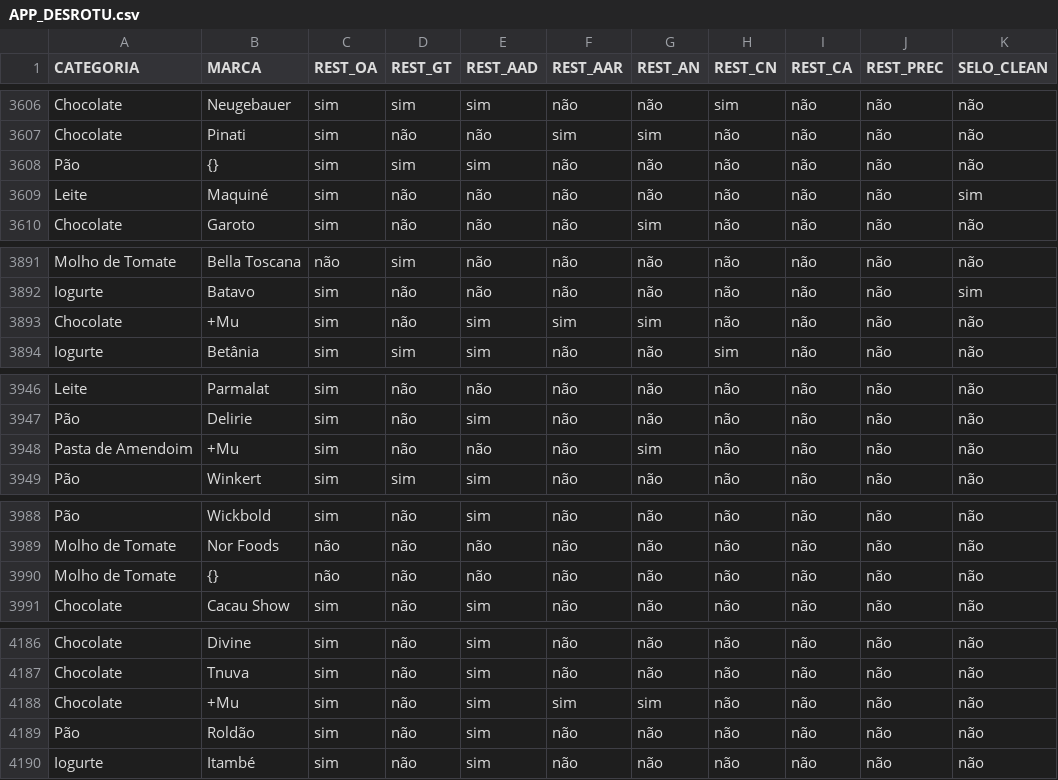
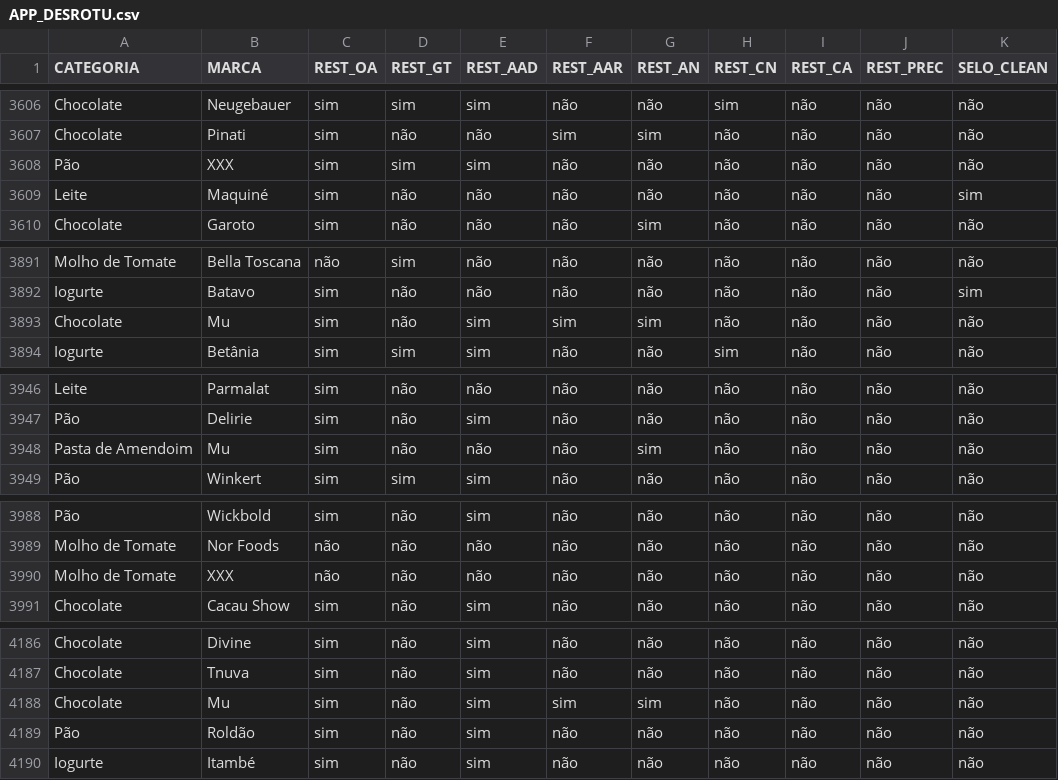
Before and after one commit to asuperti/machile_learning, a CSV file: APP_DESROTU.csv, drawn as a sheet; only a part is shown, gaps mark what is left out; the diff covers the shown part only; the diff names each change by its address in the sheet, - before the commit and + after, or states it on an @@ line.

```diff
--- a/APP_DESROTU.csv
+++ b/APP_DESROTU.csv
-B3608 (MARCA): {}
+B3608 (MARCA): XXX
-B3893 (MARCA): +Mu
+B3893 (MARCA): Mu
-B3948 (MARCA): +Mu
+B3948 (MARCA): Mu
-B3990 (MARCA): {}
+B3990 (MARCA): XXX
-B4188 (MARCA): +Mu
+B4188 (MARCA): Mu
```
Also changed, not shown: 61 edited cells elsewhere in this file.
